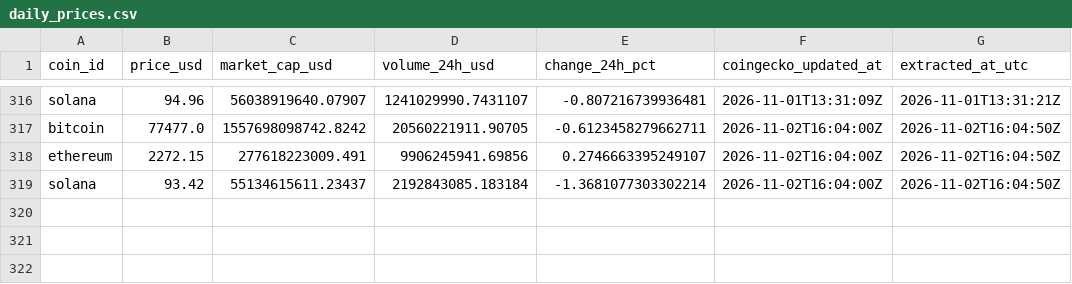
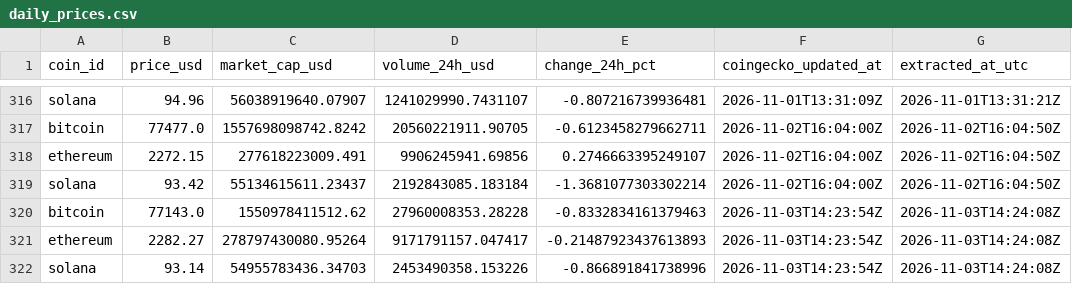
Before and after one commit to g-romasanta/crypto-pipeline, a CSV file: data/daily_prices.csv, drawn as a sheet; only a part is shown, gaps mark what is left out.

```diff
--- a/data/daily_prices.csv
+++ b/data/daily_prices.csv
@@ -319 +319,4 @@ ethereum,2272.15,277618223009.491,9906245941.69856,0.2746663395249107,2026-11-02
 solana,93.42,55134615611.23437,2192843085.183184,-1.3681077303302214,2026-11-02T16:04:00Z,2026-11-02T16:04:50Z
+bitcoin,77143.0,1550978411512.62,27960008353.28228,-0.8332834161379463,2026-11-03T14:23:54Z,2026-11-03T14:24:08Z
+ethereum,2282.27,278797430080.95264,9171791157.047417,-0.21487923437613893,2026-11-03T14:23:54Z,2026-11-03T14:24:08Z
+solana,93.14,54955783436.34703,2453490358.153226,-0.866891841738996,2026-11-03T14:23:54Z,2026-11-03T14:24:08Z
```
Also changed, not shown: reports/price_trends.csv, 1 other file.
